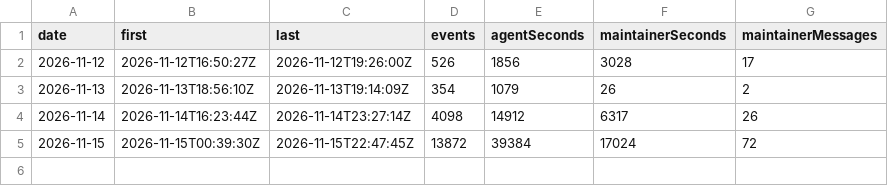
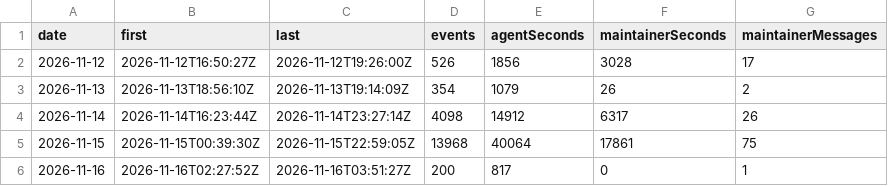
Before and after one commit to betsalel-williamson/ncurses, a CSV file: site/data/session/daily.csv, drawn as a sheet.

```diff
--- a/site/data/session/daily.csv
+++ b/site/data/session/daily.csv
@@ -4,2 +4,3 @@ date,first,last,events,agentSeconds,maintainerSeconds,maintainerMessages
 2026-11-14,2026-11-14T16:23:44Z,2026-11-14T23:27:14Z,4098,14912,6317,26
-2026-11-15,2026-11-15T00:39:30Z,2026-11-15T22:47:45Z,13872,39384,17024,72
+2026-11-15,2026-11-15T00:39:30Z,2026-11-15T22:59:05Z,13968,40064,17861,75
+2026-11-16,2026-11-16T02:27:52Z,2026-11-16T03:51:27Z,200,817,0,1
```
Also changed, not shown: 2 other files.
